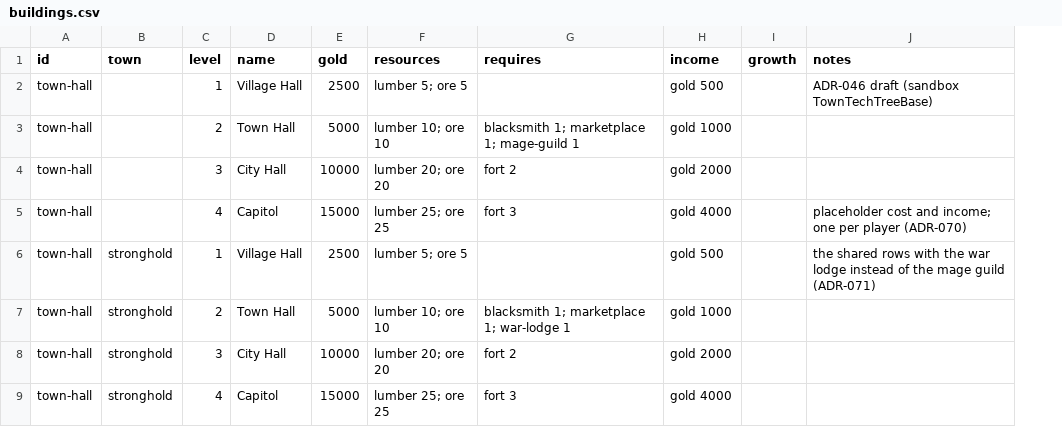
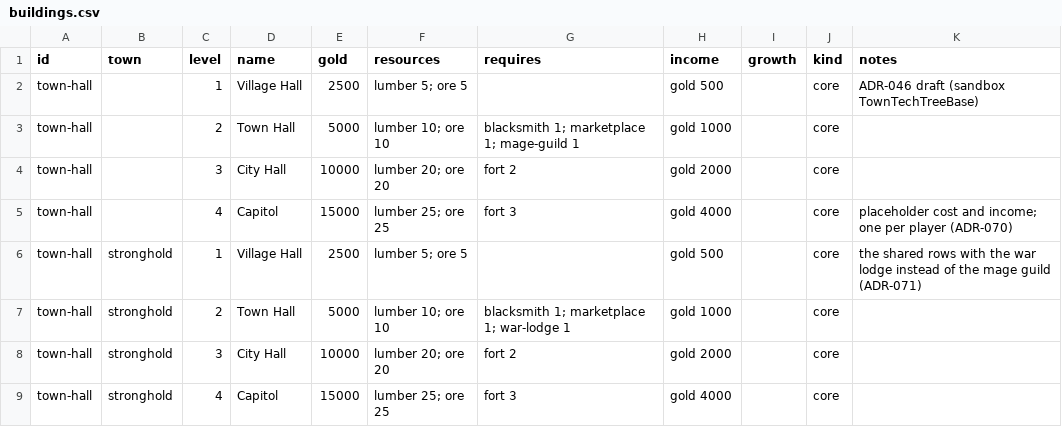
Before and after one commit to ars-Diaboli/eternal-wars-game, a CSV file: src/Core/data/buildings.csv, drawn as a sheet; only a part is shown; the diff names each change by its address in the sheet, - before the commit and + after, or states it on an @@ line.

```diff
--- a/src/Core/data/buildings.csv
+++ b/src/Core/data/buildings.csv
+column J (kind), rows 2-9: all core
```
Also changed, not shown: 51 other files.
